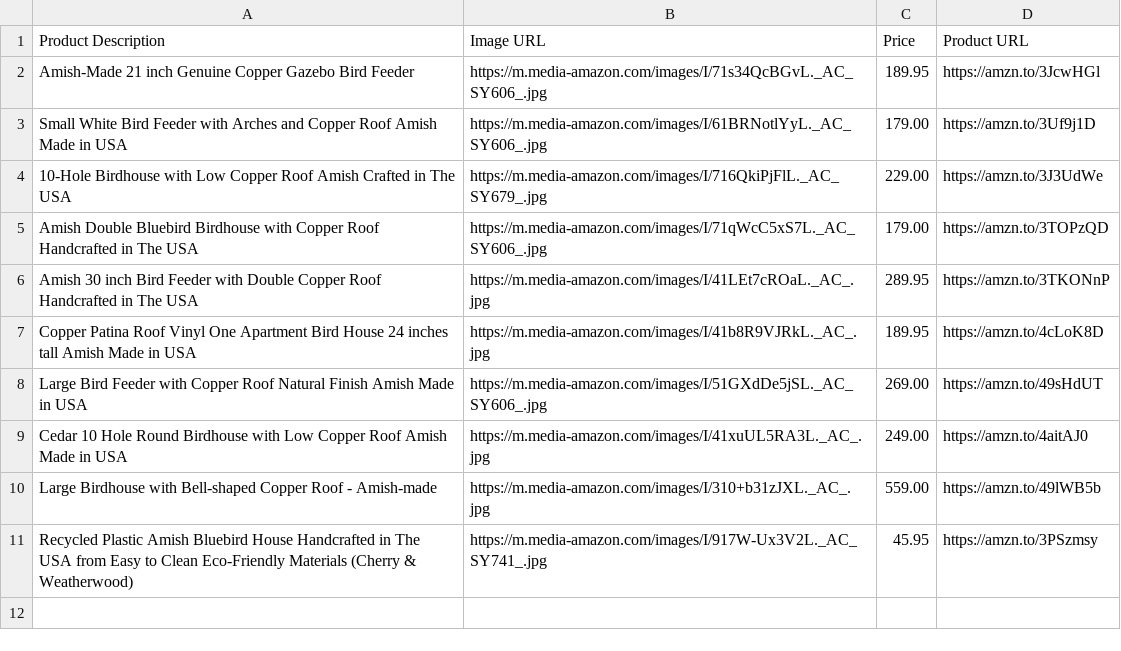
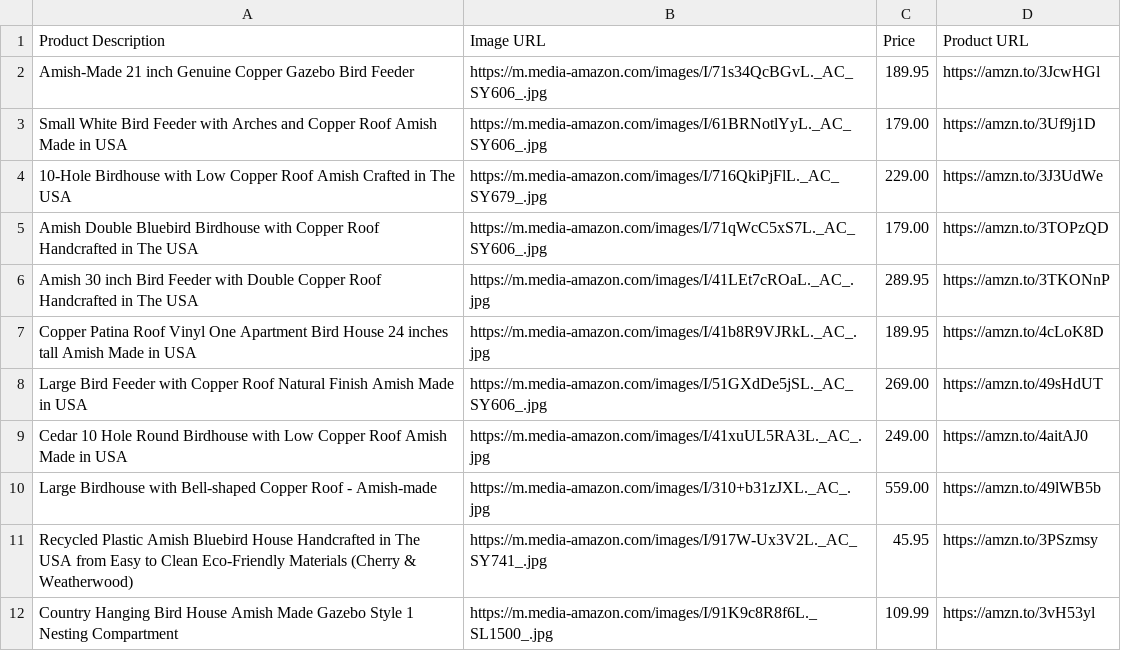
Before and after one commit to amznlink/Amish-Furniture, a CSV file: Birds/products.csv, drawn as a sheet.

Commit message:
Update products.csv

```diff
--- a/Birds/products.csv
+++ b/Birds/products.csv
@@ -11 +11,2 @@ Large Birdhouse with Bell-shaped Copper Roof - Amish-made,https://m.media-amazon
 Recycled Plastic Amish Bluebird House Handcrafted in The USA from Easy to Clean Eco-Friendly Materials (Cherry & Weatherwood),https://m.media-amazon.com/images/I/917W-Ux3V2L._AC_SY741_.jpg,45.95,https://amzn.to/3PSzmsy
+Country Hanging Bird House Amish Made Gazebo Style 1 Nesting Compartment,https://m.media-amazon.com/images/I/91K9c8R8f6L._SL1500_.jpg,109.99,https://amzn.to/3vH53yl
```
